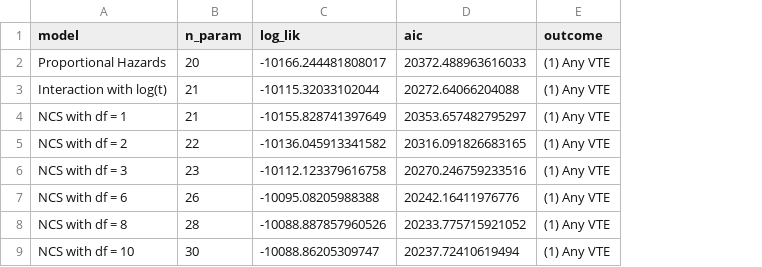
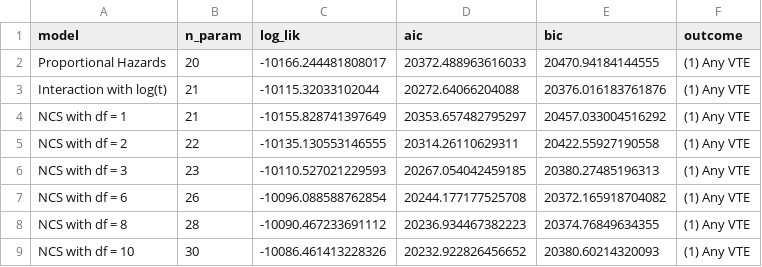
Before and after one commit to lbenz730/arterburn_vte, a CSV file: models/outcome_1_summary_small.csv, drawn as a sheet; the diff names each change by its address in the sheet, - before the commit and + after, or states it on an @@ line.

```diff
--- a/models/outcome_1_summary_small.csv
+++ b/models/outcome_1_summary_small.csv
+column E (bic), rows 2-9: 20470.94184144555 | 20376.016183761876 | 20457.033004516292 | 20422.55927190558 | 20380.27485196313 | 20372.165918704082 | 20374.76849634355 | 20380.60214320093
-C5 (log_lik): -10136.045913341582
+C5 (log_lik): -10135.130553146555
-D5 (aic): 20316.091826683165
+D5 (aic): 20314.26110629311
-C6 (log_lik): -10112.123379616758
+C6 (log_lik): -10110.527021229593
-D6 (aic): 20270.246759233516
+D6 (aic): 20267.054042459185
-C7 (log_lik): -10095.08205988388
+C7 (log_lik): -10096.088588762854
-D7 (aic): 20242.16411976776
+D7 (aic): 20244.177177525708
-C8 (log_lik): -10088.887857960526
+C8 (log_lik): -10090.467233691112
-D8 (aic): 20233.775715921052
+D8 (aic): 20236.934467382223
-C9 (log_lik): -10088.86205309747
+C9 (log_lik): -10086.461413228326
-D9 (aic): 20237.72410619494
+D9 (aic): 20232.922826456652
```
Also changed, not shown: models/hr_1_summary_small.csv, models/hr_2_summary_small.csv, 19 other files.
